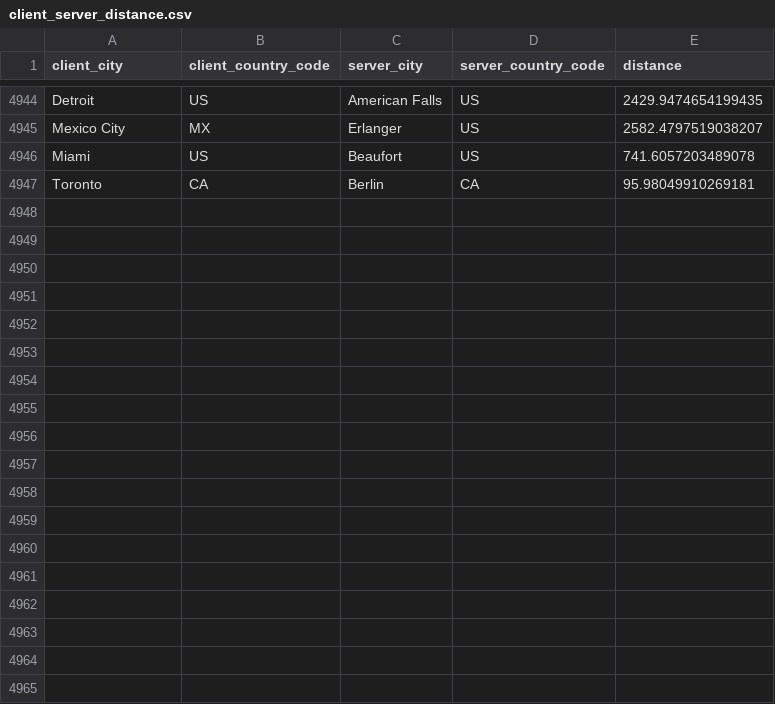
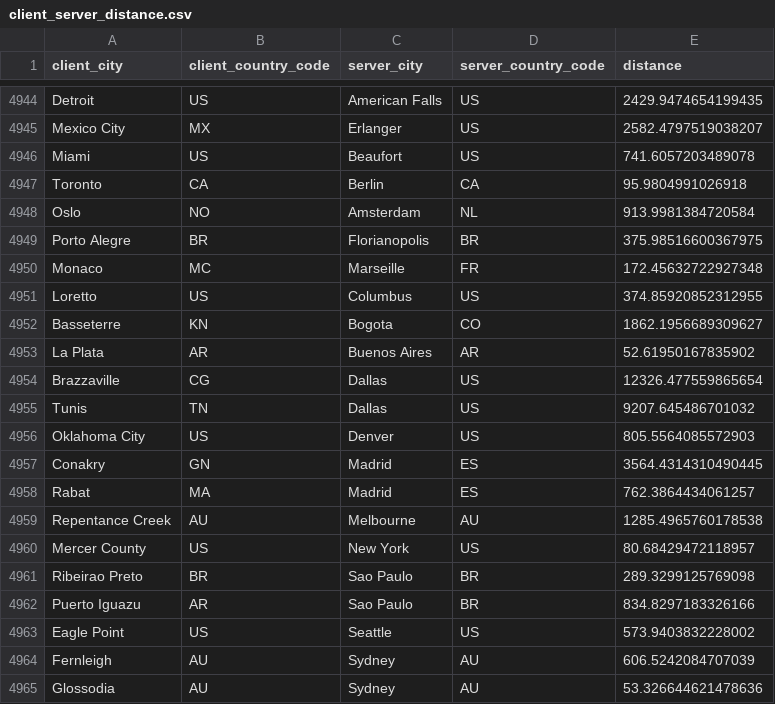
Before and after one commit to SPEAR-Research-Lab/Horizon-Predicting-Starlink-Performance, a CSV file: weekly-measurements-collection/data/client_server_distance.csv, drawn as a sheet; only a part is shown, gaps mark what is left out; the diff covers the shown part only.

```diff
--- a/weekly-measurements-collection/data/client_server_distance.csv
+++ b/weekly-measurements-collection/data/client_server_distance.csv
@@ -4946,2 +4946,20 @@ Mexico City,MX,Erlanger,US,2582.4797519038207
 Miami,US,Beaufort,US,741.6057203489078
-Toronto,CA,Berlin,CA,95.98049910269181
+Toronto,CA,Berlin,CA,95.9804991026918
+Oslo,NO,Amsterdam,NL,913.9981384720584
+Porto Alegre,BR,Florianopolis,BR,375.98516600367975
+Monaco,MC,Marseille,FR,172.45632722927348
+Loretto,US,Columbus,US,374.85920852312955
+Basseterre,KN,Bogota,CO,1862.1956689309627
+La Plata,AR,Buenos Aires,AR,52.61950167835902
+Brazzaville,CG,Dallas,US,12326.477559865654
+Tunis,TN,Dallas,US,9207.645486701032
+Oklahoma City,US,Denver,US,805.5564085572903
+Conakry,GN,Madrid,ES,3564.4314310490445
+Rabat,MA,Madrid,ES,762.3864434061257
+Repentance Creek,AU,Melbourne,AU,1285.4965760178538
+Mercer County,US,New York,US,80.68429472118957
+Ribeirao Preto,BR,Sao Paulo,BR,289.3299125769098
+Puerto Iguazu,AR,Sao Paulo,BR,834.8297183326166
+Eagle Point,US,Seattle,US,573.9403832228002
+Fernleigh,AU,Sydney,AU,606.5242084707039
+Glossodia,AU,Sydney,AU,53.326644621478636
```
Also changed, not shown: 10 added rows and 4 edited cells elsewhere in this file, weekly-measurements-collection/data/unresolved_cities.csv, 1 other file.
